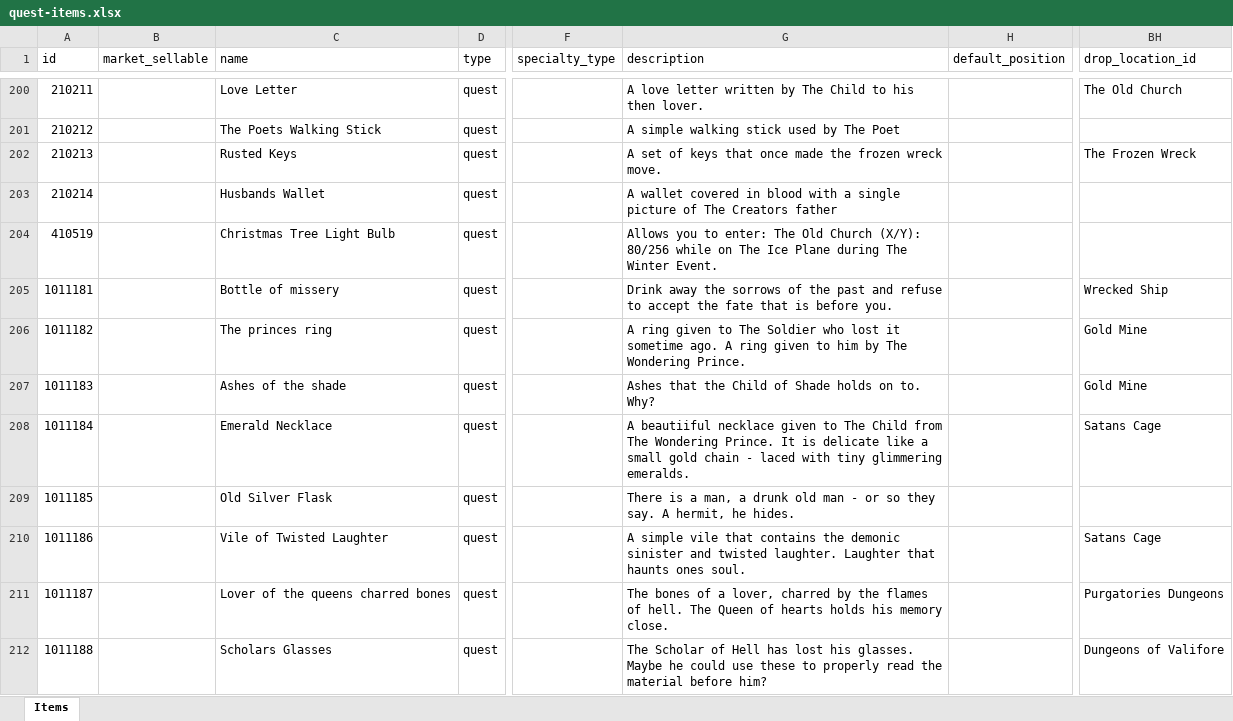
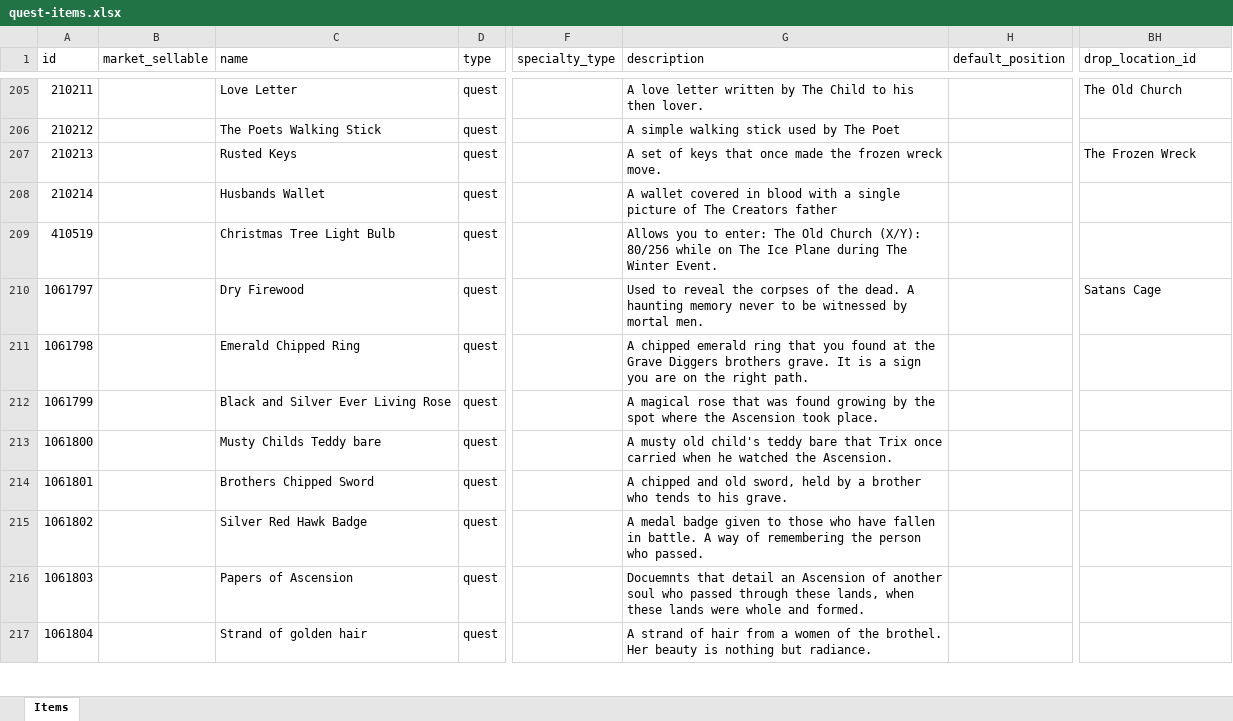
Before and after one commit to AdamKyle/flare, an Excel workbook: resources/data-imports/Items/quest-items.xlsx, sheet Items, drawn as a sheet; only a part is shown, gaps mark what is left out; values as stored, in another font and other column widths than the file's, no borders; addresses are those after the commit; the diff covers the shown part only; the diff names each change by its address in the sheet, - before the commit and + after, or states it on an @@ line.

```diff
--- a/resources/data-imports/Items/quest-items.xlsx (sheet Items)
+++ b/resources/data-imports/Items/quest-items.xlsx (sheet Items)
-A210 (id): 1011181
+A210 (id): 1061797
-C210 (name): Bottle of missery
+C210 (name): Dry Firewood
-G210 (description): Drink away the sorrows of the past and refuse to accept the fate that is before you.
+G210 (description): Used to reveal the corpses of the dead. A haunting memory never to be witnessed by mortal men.
-BH210 (drop_location_id): Wrecked Ship
+BH210 (drop_location_id): Satans Cage
-A211 (id): 1011182
+A211 (id): 1061798
-C211 (name): The princes ring
+C211 (name): Emerald Chipped Ring
-G211 (description): A ring given to The Soldier who lost it sometime ago. A ring given to him by The Wondering Prince.
+G211 (description): A chipped emerald ring that you found at the Grave Diggers brothers grave. It is a sign you are on the right path.
-BH211:BH212 (drop_location_id): Gold Mine
+BH211:BH212 (drop_location_id): (empty)
-A212 (id): 1011183
+A212 (id): 1061799
-C212 (name): Ashes of the shade
+C212 (name): Black and Silver Ever Living Rose
-G212 (description): Ashes that the Child of Shade holds on to. Why?
+G212 (description): A magical rose that was found growing by the spot where the Ascension took place.
-A213 (id): 1011184
+A213 (id): 1061800
-C213 (name): Emerald Necklace
+C213 (name): Musty Childs Teddy bare
-G213 (description): A beautiiful necklace given to The Child from The Wondering Prince. It is delicate like a small gold chain - laced with tiny glimmering emeralds.
+G213 (description): A musty old child's teddy bare that Trix once carried when he watched the Ascension.
-BH213 (drop_location_id): Satans Cage
+BH213 (drop_location_id): (empty)
-A214 (id): 1011185
+A214 (id): 1061801
-C214 (name): Old Silver Flask
+C214 (name): Brothers Chipped Sword
-G214 (description): There is a man, a drunk old man - or so they say. A hermit, he hides.
+G214 (description): A chipped and old sword, held by a brother who tends to his grave.
-A215 (id): 1011186
+A215 (id): 1061802
-C215 (name): Vile of Twisted Laughter
+C215 (name): Silver Red Hawk Badge
-G215 (description): A simple vile that contains the demonic sinister and twisted laughter. Laughter that haunts ones soul.
+G215 (description): A medal badge given to those who have fallen in battle. A way of remembering the person who passed.
-BH215 (drop_location_id): Satans Cage
+BH215 (drop_location_id): (empty)
-A216 (id): 1011187
+A216 (id): 1061803
-C216 (name): Lover of the queens charred bones
+C216 (name): Papers of Ascension
-G216 (description): The bones of a lover, charred by the flames of hell. The Queen of hearts holds his memory close.
+G216 (description): Docuemnts that detail an Ascension of another soul who passed through these lands, when these lands were whole and formed.
-BH216 (drop_location_id): Purgatories Dungeons
+BH216 (drop_location_id): (empty)
-A217 (id): 1011188
+A217 (id): 1061804
-C217 (name): Scholars Glasses
+C217 (name): Strand of golden hair
-G217 (description): The Scholar of Hell has lost his glasses. Maybe he could use these to properly read the material before him?
+G217 (description): A strand of hair from a women of the brothel. Her beauty is nothing but radiance.
-BH217 (drop_location_id): Dungeons of Valifore
+BH217 (drop_location_id): (empty)
```
Also changed, not shown: 15 added rows, 10 removed rows and 47 edited cells elsewhere in this sheet, resources/data-imports/Locations/locations.xlsx, resources/data-imports/Npcs/npcs.xlsx, 4 other files.
